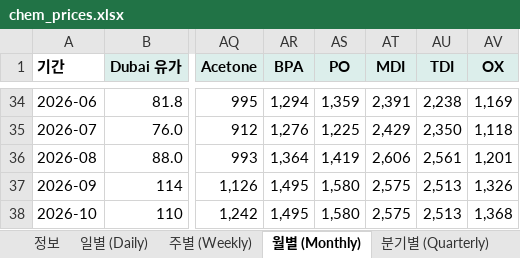
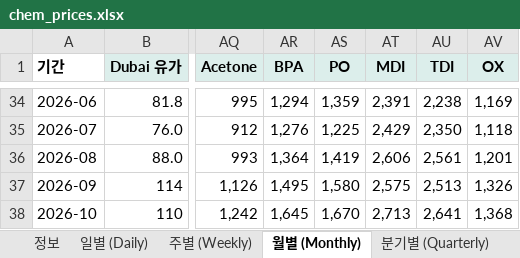
Before and after one commit to jwk490-cell/research-lab, an Excel workbook: data/chem_prices.xlsx, sheet 월별 (Monthly), drawn as a sheet; only a part is shown, gaps mark what is left out; values as stored, in another font and other column widths than the file's, no borders; the diff names each change by its address in the sheet, - before the commit and + after, or states it on an @@ line.

```diff
--- a/data/chem_prices.xlsx (sheet 월별 (Monthly))
+++ b/data/chem_prices.xlsx (sheet 월별 (Monthly))
-AR38 (BPA): 1,495
+AR38 (BPA): 1,645
-AS38 (PO): 1,580
+AS38 (PO): 1,670
-AT38 (MDI): 2,575
+AT38 (MDI): 2,713
-AU38 (TDI): 2,513
+AU38 (TDI): 2,641
```
Also changed, not shown: sheet 일별 (Daily), sheet 정보, 2 other files.
